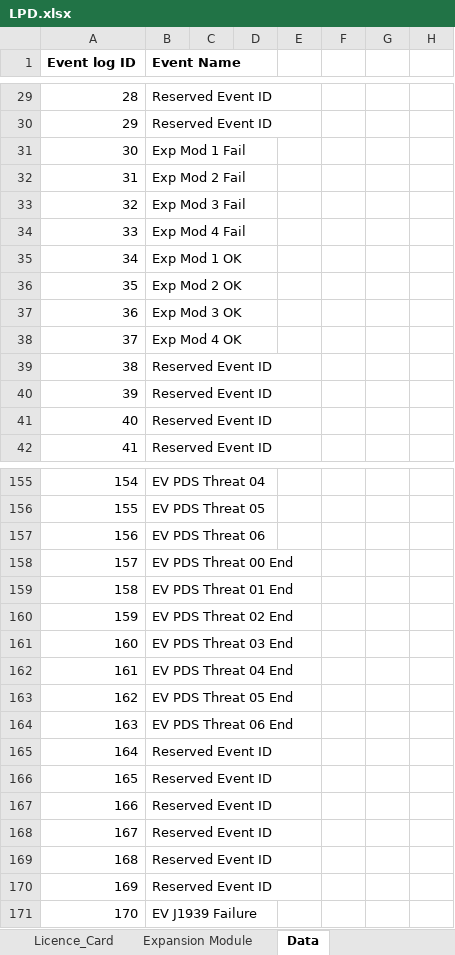
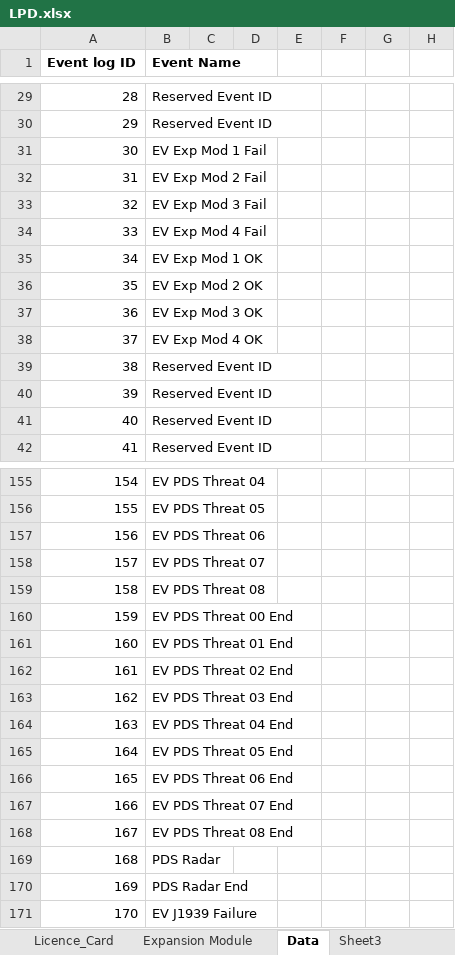
Before and after one commit to HermiMernok/Booyco-HMI-Utility, an Excel workbook: Booyco HMI Utility/Resources/Documents/LPD.xlsx, sheet Data, drawn as a sheet; only a part is shown, gaps mark what is left out; values as stored, in another font and other column widths than the file's, no borders; the diff covers the shown part only; the diff names each change by its address in the sheet, - before the commit and + after, or states it on an @@ line.

Commit message:
PDS Map Updates
Update LPD
Add GEOUtility
add tech_lind to ProximityDetectionEvent
Changed PDS threat events ID
Read the display ID name from excel
Change popup to label for indicator marker on map

```diff
--- a/Booyco HMI Utility/Resources/Documents/LPD.xlsx (sheet Data)
+++ b/Booyco HMI Utility/Resources/Documents/LPD.xlsx (sheet Data)
+sheet tab: Sheet3
-B31 (Event Name): Exp Mod 1 Fail
+B31 (Event Name): EV Exp Mod 1 Fail
-B32 (Event Name): Exp Mod 2 Fail
+B32 (Event Name): EV Exp Mod 2 Fail
-B33 (Event Name): Exp Mod 3 Fail
+B33 (Event Name): EV Exp Mod 3 Fail
-B34 (Event Name): Exp Mod 4 Fail
+B34 (Event Name): EV Exp Mod 4 Fail
-B35 (Event Name): Exp Mod 1 OK
+B35 (Event Name): EV Exp Mod 1 OK
-B36 (Event Name): Exp Mod 2 OK
+B36 (Event Name): EV Exp Mod 2 OK
-B37 (Event Name): Exp Mod 3 OK
+B37 (Event Name): EV Exp Mod 3 OK
-B38 (Event Name): Exp Mod 4 OK
+B38 (Event Name): EV Exp Mod 4 OK
-B158 (Event Name): EV PDS Threat 00 End
+B158 (Event Name): EV PDS Threat 07
-B159 (Event Name): EV PDS Threat 01 End
+B159 (Event Name): EV PDS Threat 08
-B160 (Event Name): EV PDS Threat 02 End
+B160 (Event Name): EV PDS Threat 00 End
-B161 (Event Name): EV PDS Threat 03 End
+B161 (Event Name): EV PDS Threat 01 End
-B162 (Event Name): EV PDS Threat 04 End
+B162 (Event Name): EV PDS Threat 02 End
-B163 (Event Name): EV PDS Threat 05 End
+B163 (Event Name): EV PDS Threat 03 End
-B164 (Event Name): EV PDS Threat 06 End
+B164 (Event Name): EV PDS Threat 04 End
-B165 (Event Name): Reserved Event ID
+B165 (Event Name): EV PDS Threat 05 End
-B166 (Event Name): Reserved Event ID
+B166 (Event Name): EV PDS Threat 06 End
-B167 (Event Name): Reserved Event ID
+B167 (Event Name): EV PDS Threat 07 End
-B168 (Event Name): Reserved Event ID
+B168 (Event Name): EV PDS Threat 08 End
-B169 (Event Name): Reserved Event ID
+B169 (Event Name): PDS Radar
-B170 (Event Name): Reserved Event ID
+B170 (Event Name): PDS Radar End
```
Also changed, not shown: other rows of this sheet, sheet Logging_Structure, sheet Sheet1, sheet Sheet2, Booyco HMI Utility/Resources/Documents/CommanderParametersFile.xlsx, 15 other files.
